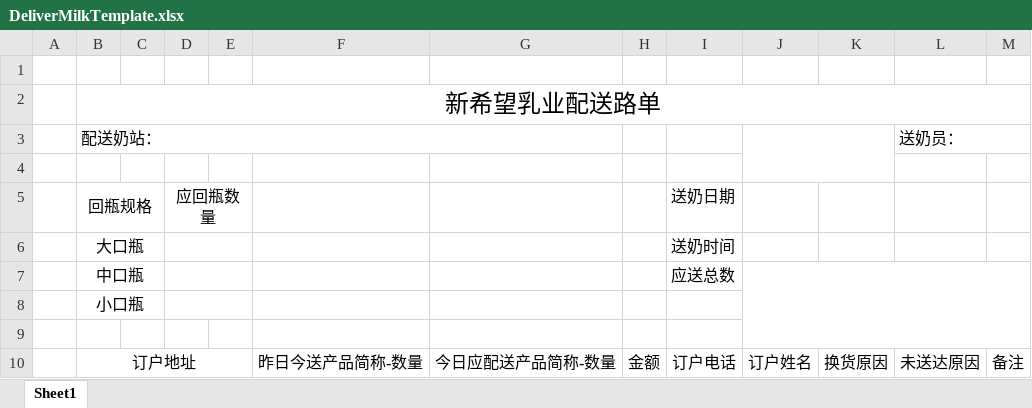
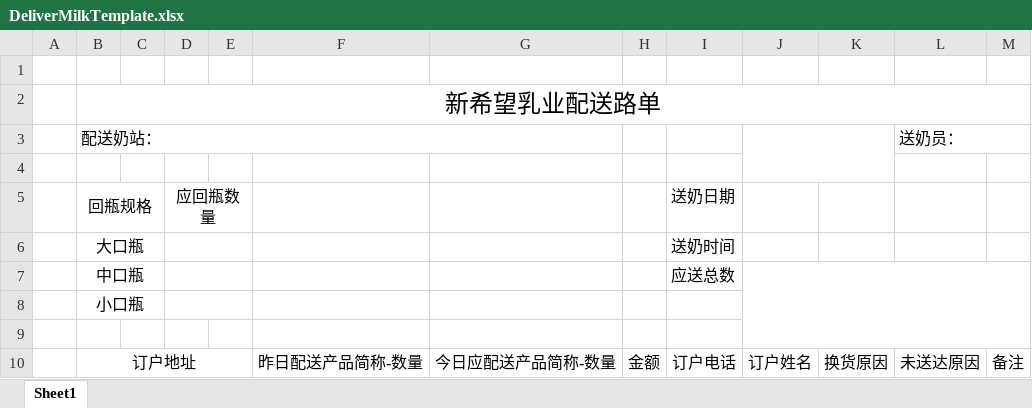
Before and after one commit to sunder-xie/sndh-platform, an Excel workbook: NhryService/src/main/webapp/report/template/DeliverMilkTemplate.xlsx, sheet Sheet1, drawn as a sheet; values as stored, in another font and other column widths than the file's, no borders; the diff names each change by its address in the sheet, - before the commit and + after, or states it on an @@ line.

Commit message:
修改路单模板

```diff
--- a/NhryService/src/main/webapp/report/template/DeliverMilkTemplate.xlsx (sheet Sheet1)
+++ b/NhryService/src/main/webapp/report/template/DeliverMilkTemplate.xlsx (sheet Sheet1)
-F10: 昨日今送产品简称-数量
+F10: 昨日配送产品简称-数量
```
